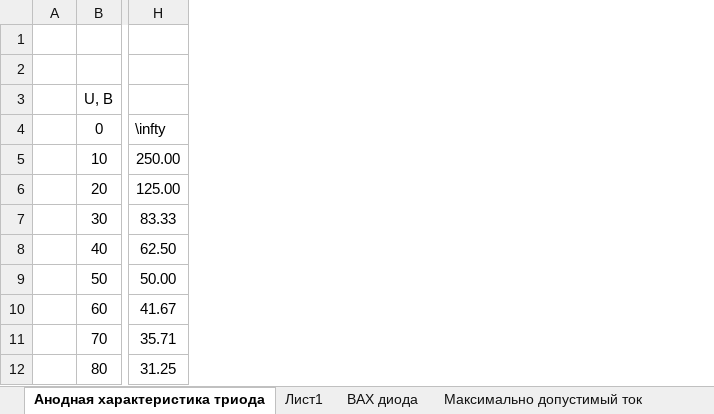
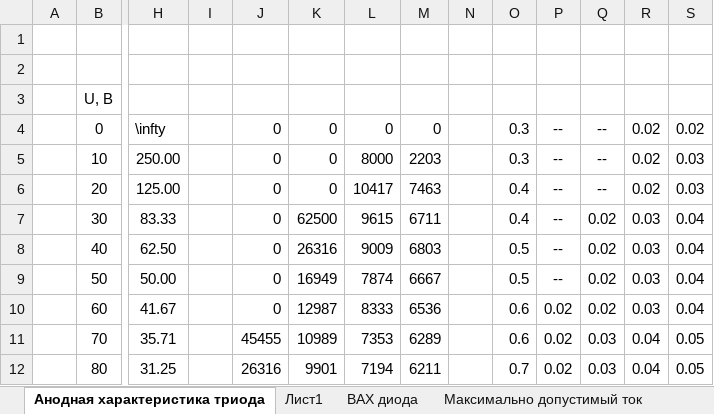
Before and after one commit to SerKin0/IBTC-physics-2k3s-latex-vacuum-tube-diodes-triodes, an Excel workbook: graph/Graphs.xlsx, sheet Анодная характеристика триода, drawn as a sheet; only a part is shown, gaps mark what is left out; values as stored, in another font and other column widths than the file's, no borders; charts and pictures not drawn; the diff names each change by its address in the sheet, - before the commit and + after, or states it on an @@ line.

```diff
--- a/graph/Graphs.xlsx (sheet Анодная характеристика триода)
+++ b/graph/Graphs.xlsx (sheet Анодная характеристика триода)
+column I, empty
+column J, rows 4-12: 0 | 0 | 0 | 0 | 0 | 0 | 0 | 45455 | 26316
+column K, rows 4-12: 0 | 0 | 0 | 62500 | 26316 | 16949 | 12987 | 10989 | 9901
+column L, rows 4-12: 0 | 8000 | 10417 | 9615 | 9009 | 7874 | 8333 | 7353 | 7194
+column M, rows 4-12: 0 | 2203 | 7463 | 6711 | 6803 | 6667 | 6536 | 6289 | 6211
+column N, empty
+column O, rows 4-12: 0.3 | 0.3 | 0.4 | 0.4 | 0.5 | 0.5 | 0.6 | 0.6 | 0.7
+column P, rows 4-12: -- | -- | -- | -- | -- | -- | 0.02 | 0.02 | 0.02
+column Q, rows 4-12: -- | -- | -- | 0.02 | 0.02 | 0.02 | 0.02 | 0.03 | 0.03
+column R, rows 4-12: 0.02 | 0.02 | 0.02 | 0.03 | 0.03 | 0.03 | 0.03 | 0.04 | 0.04
+column S, rows 4-12: 0.02 | 0.03 | 0.03 | 0.04 | 0.04 | 0.04 | 0.04 | 0.05 | 0.05
```
Also changed, not shown: sheet Сеточная характеристика, other sheet tabs, charts or pictures, 26 other files.
